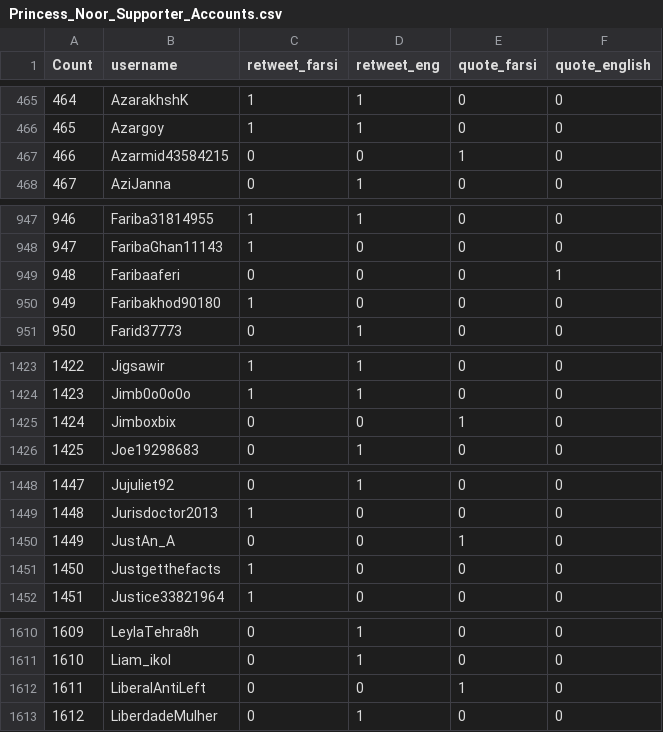
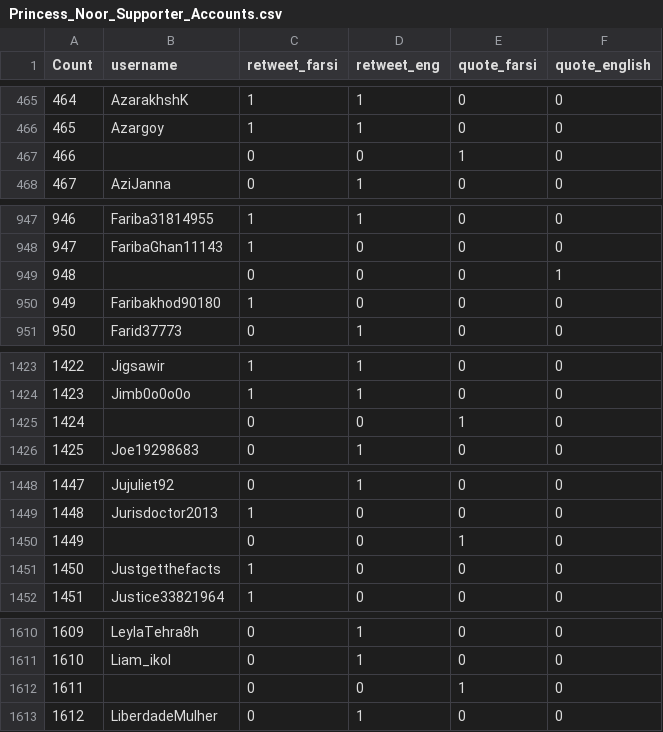
Before and after one commit to XBlocker-cmd/X-data, a CSV file: Princess_Noor_Supporter_Accounts.csv, drawn as a sheet; only a part is shown, gaps mark what is left out; the diff covers the shown part only.

Commit message:
Update Princess_Noor_Supporter_Accounts.csv
13 accounts had quoted but negatively, so they were removed from the dataset by replacing the account name with a single space.

```diff
--- a/Princess_Noor_Supporter_Accounts.csv
+++ b/Princess_Noor_Supporter_Accounts.csv
@@ -466,3 +466,3 @@ Count,username,retweet_farsi,retweet_eng,quote_farsi,quote_english
 465,Azargoy,1,1,0,0
-466,Azarmid43584215,0,0,1,0
+466, ,0,0,1,0
 467,AziJanna,0,1,0,0
@@ -948,3 +948,3 @@ Count,username,retweet_farsi,retweet_eng,quote_farsi,quote_english
 947,FaribaGhan11143,1,0,0,0
-948,Faribaaferi,0,0,0,1
+948, ,0,0,0,1
 949,Faribakhod90180,1,0,0,0
@@ -1424,3 +1424,3 @@ Count,username,retweet_farsi,retweet_eng,quote_farsi,quote_english
 1423,Jimb0o0o0o,1,1,0,0
-1424,Jimboxbix,0,0,1,0
+1424, ,0,0,1,0
 1425,Joe19298683,0,1,0,0
@@ -1449,3 +1449,3 @@ Count,username,retweet_farsi,retweet_eng,quote_farsi,quote_english
 1448,Jurisdoctor2013,1,0,0,0
-1449,JustAn_A,0,0,1,0
+1449, ,0,0,1,0
 1450,Justgetthefacts,1,0,0,0
@@ -1611,3 +1611,3 @@ Count,username,retweet_farsi,retweet_eng,quote_farsi,quote_english
 1610,Liam_ikol,0,1,0,0
-1611,LiberalAntiLeft,0,0,1,0
+1611, ,0,0,1,0
 1612,LiberdadeMulher,0,1,0,0
```
Also changed, not shown: 6 edited cells elsewhere in this file.
